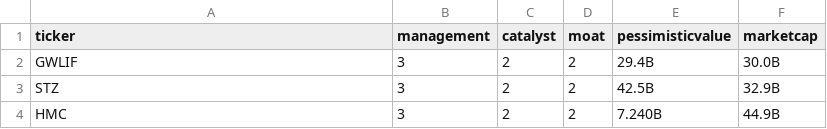
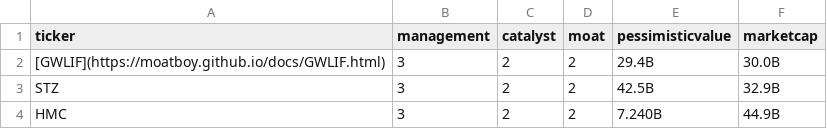
Before and after one commit to moatboy/moatboy-screener, a CSV file: data/moatboy.csv, drawn as a sheet; only a part is shown.

```diff
--- a/data/moatboy.csv
+++ b/data/moatboy.csv
@@ -1,3 +1,3 @@
 ticker,management,catalyst,moat,pessimisticvalue,marketcap
-GWLIF,3,2,2,29.4B,30.0B
+[GWLIF](https://moatboy.github.io/docs/GWLIF.html),3,2,2,29.4B,30.0B
 STZ,3,2,2,42.5B,32.9B
```
